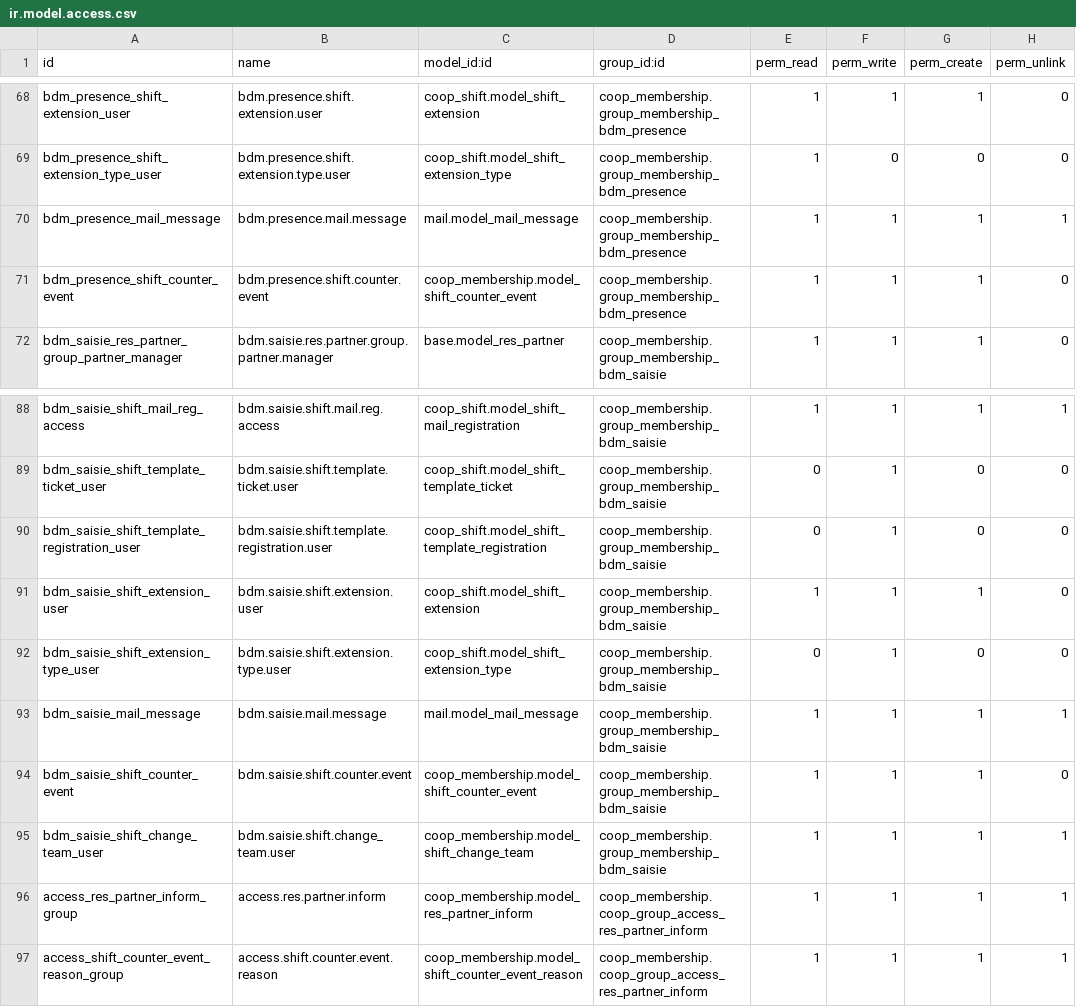
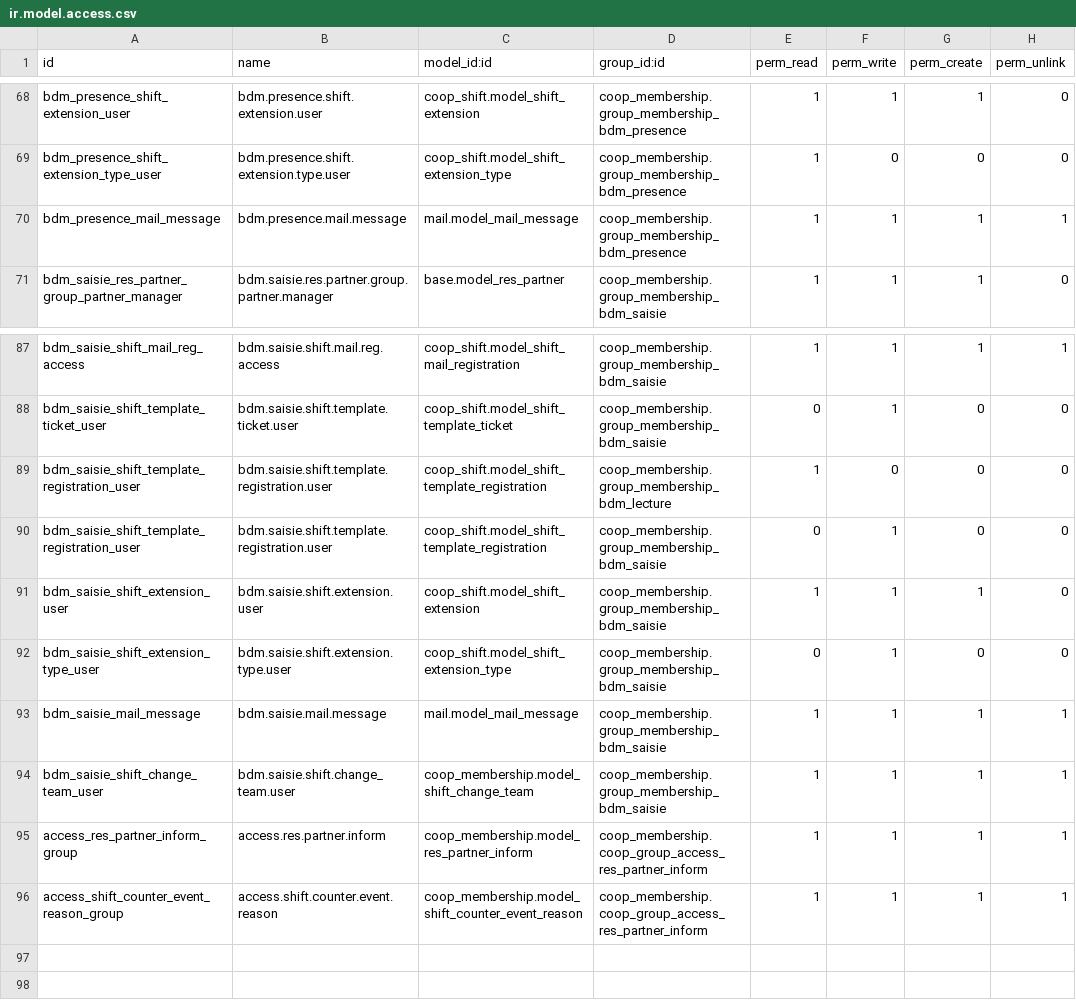
Before and after one commit to AwesomeFoodCoops/odoo-production, a CSV file: coop_membership/security/ir.model.access.csv, drawn as a sheet; only a part is shown, gaps mark what is left out; removed rows and columns are numbered as before the commit, all else as after; the diff names each change by its address in the sheet, - before the commit and + after, or states it on an @@ line.

Commit message:
[IMP] Improvements for BDM Saisie profile, small improvements on BDM Presence and DBM Lectures

```diff
--- a/coop_membership/security/ir.model.access.csv
+++ b/coop_membership/security/ir.model.access.csv
-row 71: bdm_presence_shift_counter_event | bdm.presence.shift.counter.event | coop_membership.model_shift_counter_event | coop_membership.group_membership_bdm_presence | 1 | 1 | 1 | 0
+row 89: bdm_saisie_shift_template_registration_user | bdm.saisie.shift.template.registration.user | coop_shift.model_shift_template_registration | coop_membership.group_membership_bdm_lecture | 1 | 0 | 0 | 0
-row 94: bdm_saisie_shift_counter_event | bdm.saisie.shift.counter.event | coop_membership.model_shift_counter_event | coop_membership.group_membership_bdm_saisie | 1 | 1 | 1 | 0
```
Also changed, not shown: 5 other files.
